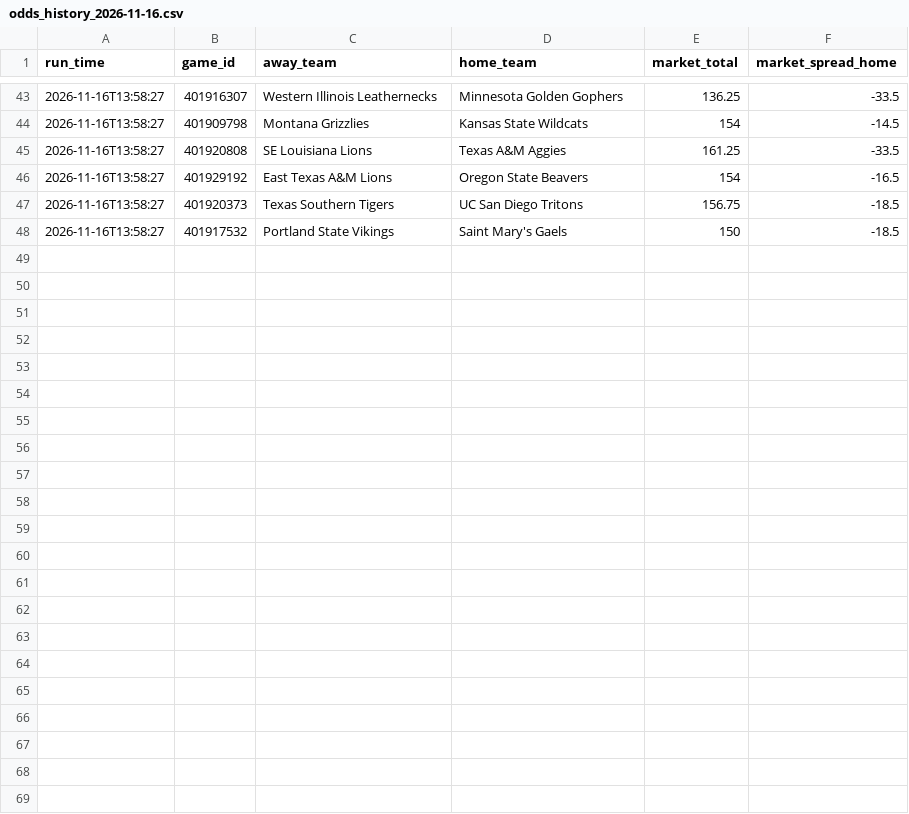
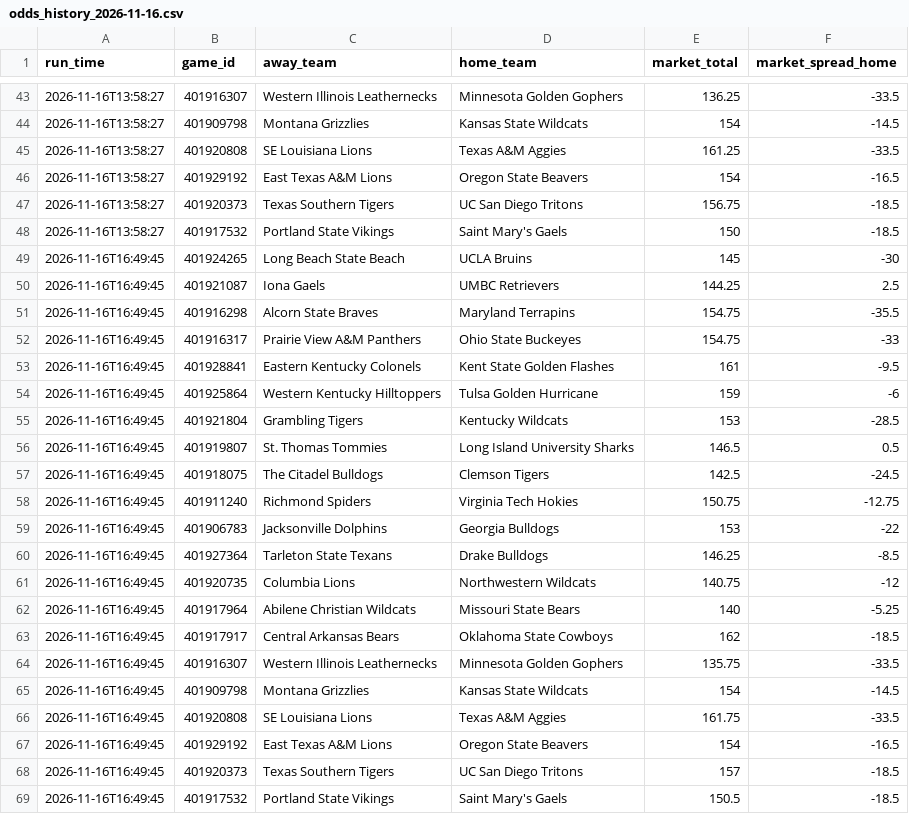
Before and after one commit to CameronBroussard6/cbb-site, a CSV file: data/odds_history_2026-11-16.csv, drawn as a sheet; only a part is shown, gaps mark what is left out.

```diff
--- a/data/odds_history_2026-11-16.csv
+++ b/data/odds_history_2026-11-16.csv
@@ -48 +48,22 @@ run_time,game_id,away_team,home_team,market_total,market_spread_home
 2026-11-16T13:58:27,401917532,Portland State Vikings,Saint Mary's Gaels,150,-18.5
+2026-11-16T16:49:45,401924265,Long Beach State Beach,UCLA Bruins,145,-30
+2026-11-16T16:49:45,401921087,Iona Gaels,UMBC Retrievers,144.25,2.5
+2026-11-16T16:49:45,401916298,Alcorn State Braves,Maryland Terrapins,154.75,-35.5
+2026-11-16T16:49:45,401916317,Prairie View A&M Panthers,Ohio State Buckeyes,154.75,-33
+2026-11-16T16:49:45,401928841,Eastern Kentucky Colonels,Kent State Golden Flashes,161,-9.5
+2026-11-16T16:49:45,401925864,Western Kentucky Hilltoppers,Tulsa Golden Hurricane,159,-6
+2026-11-16T16:49:45,401921804,Grambling Tigers,Kentucky Wildcats,153,-28.5
+2026-11-16T16:49:45,401919807,St. Thomas Tommies,Long Island University Sharks,146.5,0.5
+2026-11-16T16:49:45,401918075,The Citadel Bulldogs,Clemson Tigers,142.5,-24.5
+2026-11-16T16:49:45,401911240,Richmond Spiders,Virginia Tech Hokies,150.75,-12.75
+2026-11-16T16:49:45,401906783,Jacksonville Dolphins,Georgia Bulldogs,153,-22
+2026-11-16T16:49:45,401927364,Tarleton State Texans,Drake Bulldogs,146.25,-8.5
+2026-11-16T16:49:45,401920735,Columbia Lions,Northwestern Wildcats,140.75,-12
+2026-11-16T16:49:45,401917964,Abilene Christian Wildcats,Missouri State Bears,140,-5.25
+2026-11-16T16:49:45,401917917,Central Arkansas Bears,Oklahoma State Cowboys,162,-18.5
+2026-11-16T16:49:45,401916307,Western Illinois Leathernecks,Minnesota Golden Gophers,135.75,-33.5
+2026-11-16T16:49:45,401909798,Montana Grizzlies,Kansas State Wildcats,154,-14.5
+2026-11-16T16:49:45,401920808,SE Louisiana Lions,Texas A&M Aggies,161.75,-33.5
+2026-11-16T16:49:45,401929192,East Texas A&M Lions,Oregon State Beavers,154,-16.5
+2026-11-16T16:49:45,401920373,Texas Southern Tigers,UC San Diego Tritons,157,-18.5
+2026-11-16T16:49:45,401917532,Portland State Vikings,Saint Mary's Gaels,150.5,-18.5
```
Also changed, not shown: data/brain_game_totals_2026-11-16.csv, data/brain_team_totals_2026-11-16.csv, 11 other files.
